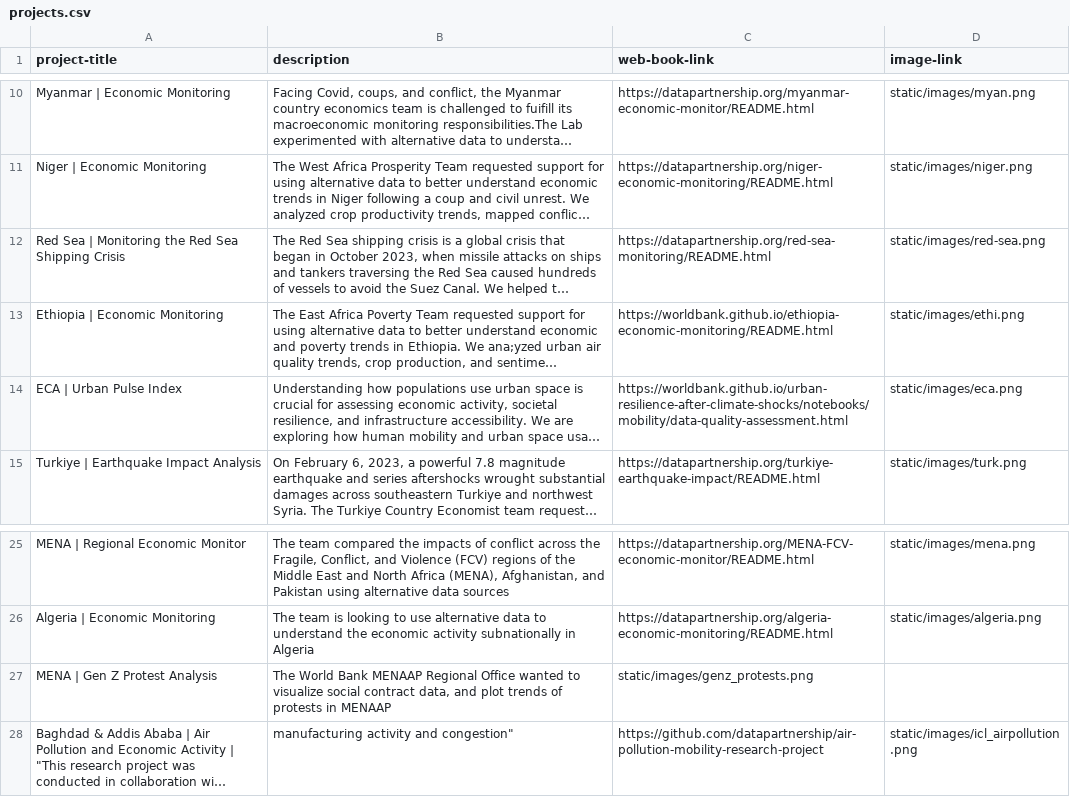
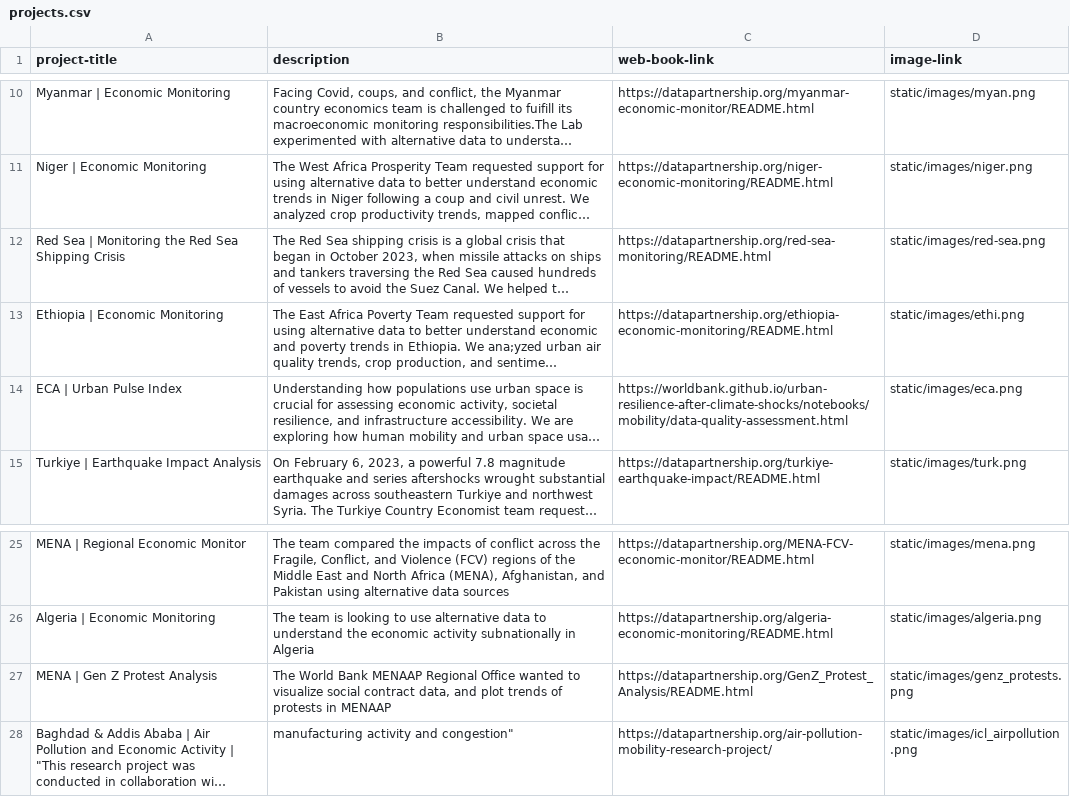
Before and after one commit to datapartnership/projects, a CSV file: uploads/projects.csv, drawn as a sheet; only a part is shown, gaps mark what is left out; long unchanged cells end in …; the diff names each change by its address in the sheet, - before the commit and + after, or states it on an @@ line.

Commit message:
fixing broken links

```diff
--- a/uploads/projects.csv
+++ b/uploads/projects.csv
-C13 (web-book-link): https://worldbank.github.io/ethiopia-economic-monitoring/README.html
+C13 (web-book-link): https://datapartnership.org/ethiopia-economic-monitoring/README.html
-C27 (web-book-link): static/images/genz_protests.png
+C27 (web-book-link): https://datapartnership.org/GenZ_Protest_Analysis/README.html
-D27 (image-link): (empty)
+D27 (image-link): static/images/genz_protests.png
-C28 (web-book-link): https://github.com/datapartnership/air-pollution-mobility-research-project
+C28 (web-book-link): https://datapartnership.org/air-pollution-mobility-research-project/
```
Also changed, not shown: 1 other file.
